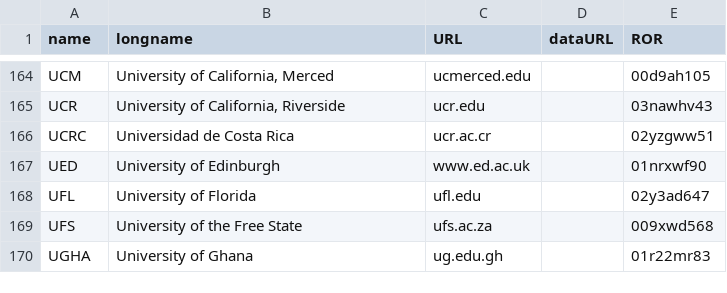
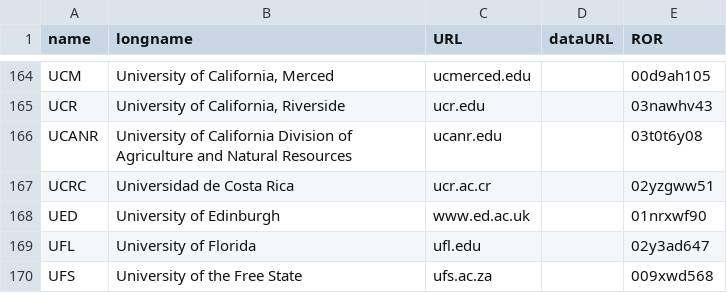
Before and after one commit to controvoc/terminag, a CSV file: values/values_organization.csv, drawn as a sheet; only a part is shown, gaps mark what is left out; the shorter side is filled out with more unchanged rows; the diff names each change by its address in the sheet, - before the commit and + after, or states it on an @@ line.

```diff
--- a/values/values_organization.csv
+++ b/values/values_organization.csv
+row 166: UCANR | University of California Division of Agriculture and Natural Resources | ucanr.edu |  | 03t0t6y08
```
